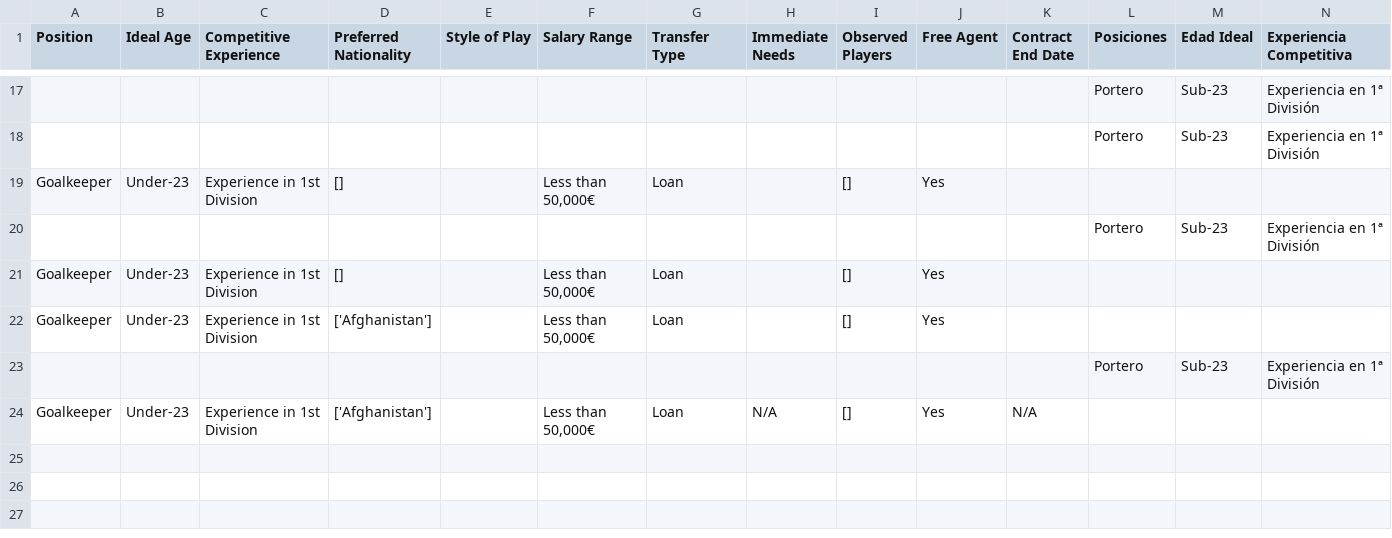
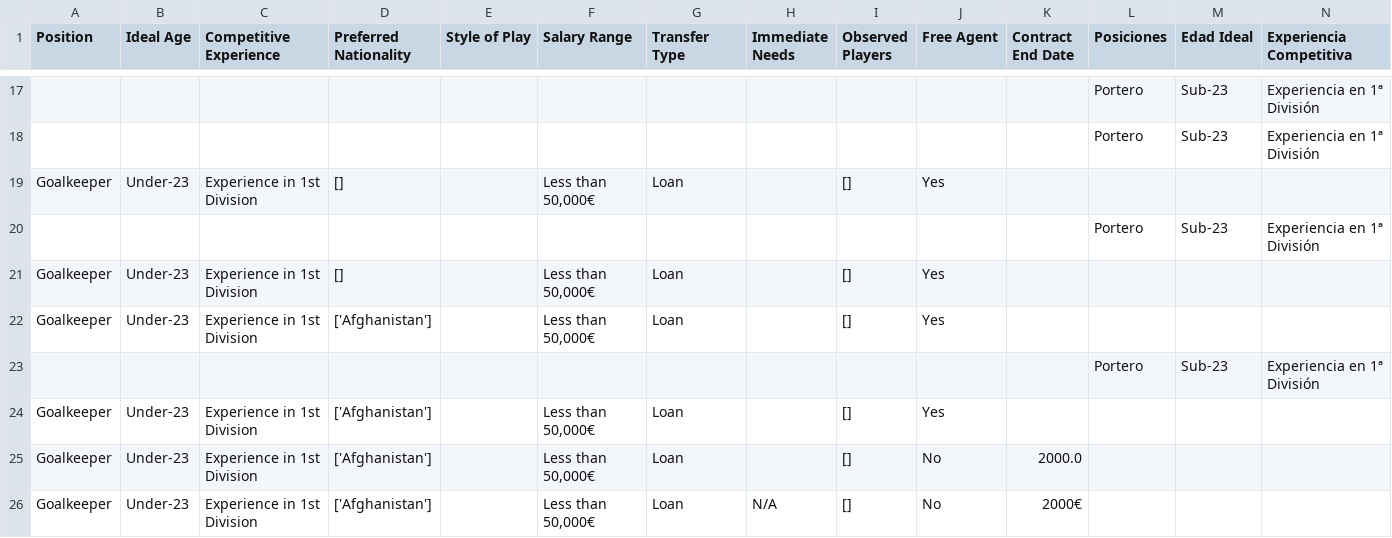
Before and after one commit to jmmartinnu2/Requirements, a CSV file: informes_jugadores.csv, drawn as a sheet; only a part is shown, gaps mark what is left out; rows hold the shown columns only; the diff names each change by its address in the sheet, - before the commit and + after, or states it on an @@ line.

```diff
--- a/informes_jugadores.csv
+++ b/informes_jugadores.csv
-H24 (Immediate Needs): N/A
+H24 (Immediate Needs): (empty)
-K24 (Contract End Date): N/A
+K24 (Contract End Date): (empty)
+row 25: Goalkeeper | Under-23 | Experience in 1st Division | ['Afghanistan'] |  | Less than 50,000€ | Loan |  | [] | No | 2000.0
+row 26: Goalkeeper | Under-23 | Experience in 1st Division | ['Afghanistan'] |  | Less than 50,000€ | Loan | N/A | [] | No | 2000€
```
Also changed, not shown: 1 other file.
